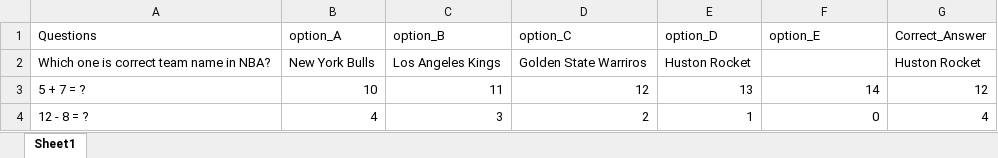
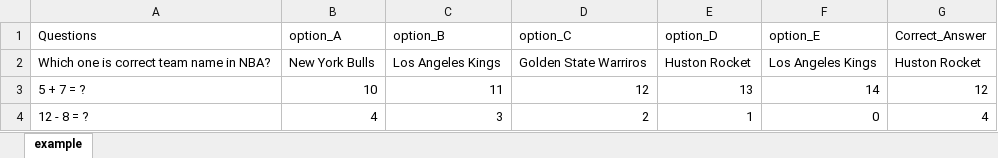
Before and after one commit to Godtobi/bridge36, an Excel workbook: public/images/example.xlsx, sheet example, drawn as a sheet; values as stored, in another font and other column widths than the file's, no borders; the diff names each change by its address in the sheet, - before the commit and + after, or states it on an @@ line.

```diff
--- a/public/images/example.xlsx (sheet example)
+++ b/public/images/example.xlsx (sheet example)
-sheet tab: Sheet1
+sheet tab: example
-F2 (option_E): (empty)
+F2 (option_E): Los Angeles Kings
```
Also changed, not shown: 17 other files.
